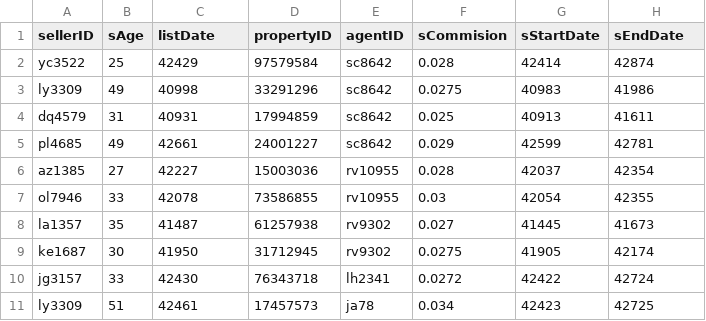
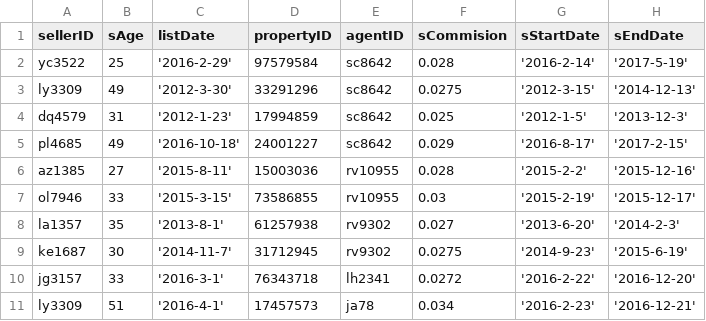
Before and after one commit to justinchoys/coms4111, a CSV file: sell_hire.csv, drawn as a sheet; only a part is shown; the diff covers the shown part only.

```diff
--- a/sell_hire.csv
+++ b/sell_hire.csv
@@ -1,11 +1,11 @@
 sellerID,sAge,listDate,propertyID,agentID,sCommision,sStartDate,sEndDate
-yc3522,25,42429,97579584,sc8642,0.028,42414,42874
-ly3309,49,40998,33291296,sc8642,0.0275,40983,41986
-dq4579,31,40931,17994859,sc8642,0.025,40913,41611
-pl4685,49,42661,24001227,sc8642,0.029,42599,42781
-az1385,27,42227,15003036,rv10955,0.028,42037,42354
-ol7946,33,42078,73586855,rv10955,0.03,42054,42355
-la1357,35,41487,61257938,rv9302,0.027,41445,41673
-ke1687,30,41950,31712945,rv9302,0.0275,41905,42174
-jg3157,33,42430,76343718,lh2341,0.0272,42422,42724
-ly3309,51,42461,17457573,ja78,0.034,42423,42725
+yc3522,25,'2016-2-29',97579584,sc8642,0.028,'2016-2-14','2017-5-19'
+ly3309,49,'2012-3-30',33291296,sc8642,0.0275,'2012-3-15','2014-12-13'
+dq4579,31,'2012-1-23',17994859,sc8642,0.025,'2012-1-5','2013-12-3'
+pl4685,49,'2016-10-18',24001227,sc8642,0.029,'2016-8-17','2017-2-15'
+az1385,27,'2015-8-11',15003036,rv10955,0.028,'2015-2-2','2015-12-16'
+ol7946,33,'2015-3-15',73586855,rv10955,0.03,'2015-2-19','2015-12-17'
+la1357,35,'2013-8-1',61257938,rv9302,0.027,'2013-6-20','2014-2-3'
+ke1687,30,'2014-11-7',31712945,rv9302,0.0275,'2014-9-23','2015-6-19'
+jg3157,33,'2016-3-1',76343718,lh2341,0.0272,'2016-2-22','2016-12-20'
+ly3309,51,'2016-4-1',17457573,ja78,0.034,'2016-2-23','2016-12-21'
```
Also changed, not shown: 24 edited cells elsewhere in this file, buy_hire.csv, sell.csv, 1 other file.
